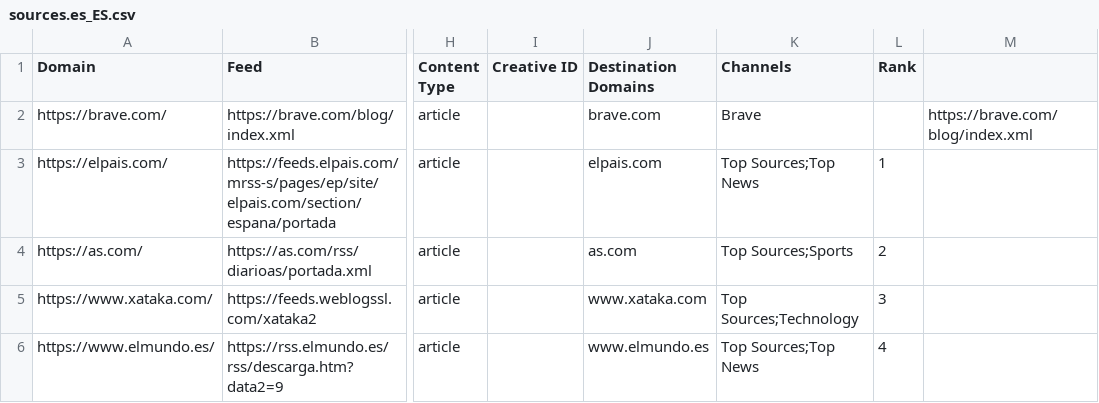
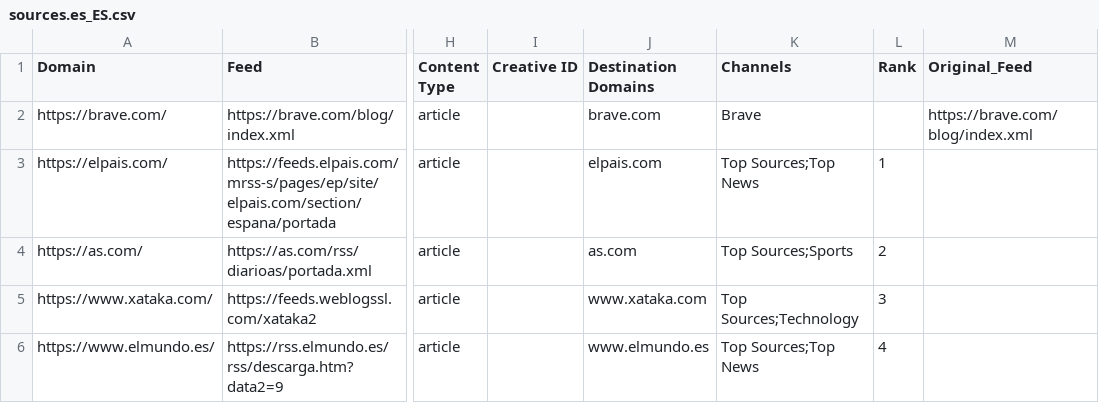
Before and after one commit to seanpm2001/news-aggregator, a CSV file: sources.es_ES.csv, drawn as a sheet; only a part is shown, gaps mark what is left out; the diff names each change by its address in the sheet, - before the commit and + after, or states it on an @@ line.

```diff
--- a/sources.es_ES.csv
+++ b/sources.es_ES.csv
-M1: (empty)
+M1: Original_Feed
```
Also changed, not shown: sources.en_CA.csv, sources.en_US.csv, 1 other file.
